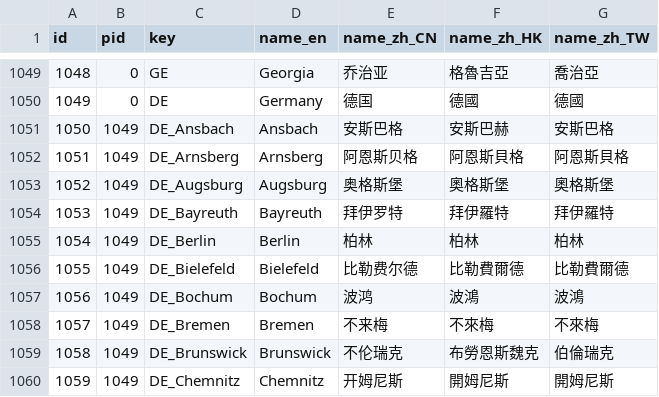
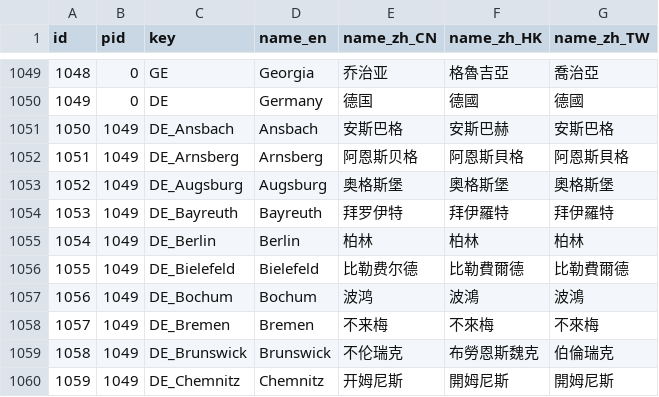
Before and after one commit to AsherWang/wechat-regioncode-collect, a CSV file: docs/output/region.csv, drawn as a sheet; only a part is shown, gaps mark what is left out.

```diff
--- a/docs/output/region.csv
+++ b/docs/output/region.csv
@@ -1053,3 +1053,3 @@ id,pid,key,name_en,name_zh_CN,name_zh_HK,name_zh_TW
 1052,1049,"DE_Augsburg","Augsburg","奥格斯堡","奧格斯堡","奧格斯堡"
-1053,1049,"DE_Bayreuth","Bayreuth","拜伊罗特","拜伊羅特","拜伊羅特"
+1053,1049,"DE_Bayreuth","Bayreuth","拜罗伊特","拜伊羅特","拜伊羅特"
 1054,1049,"DE_Berlin","Berlin","柏林","柏林","柏林"
```
Also changed, not shown: 9 other files.
